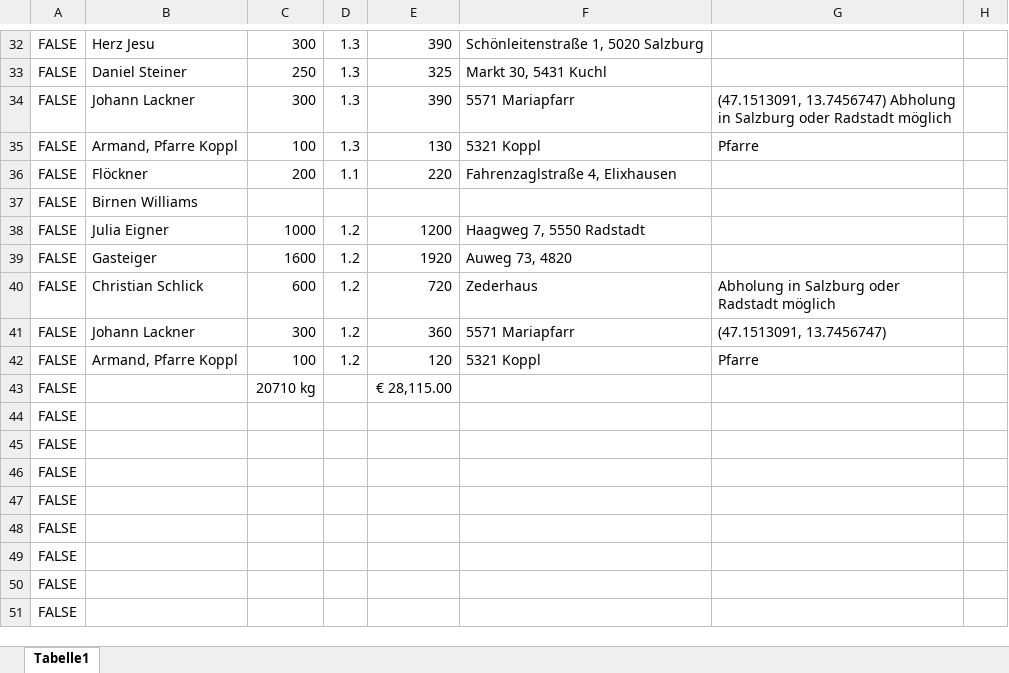
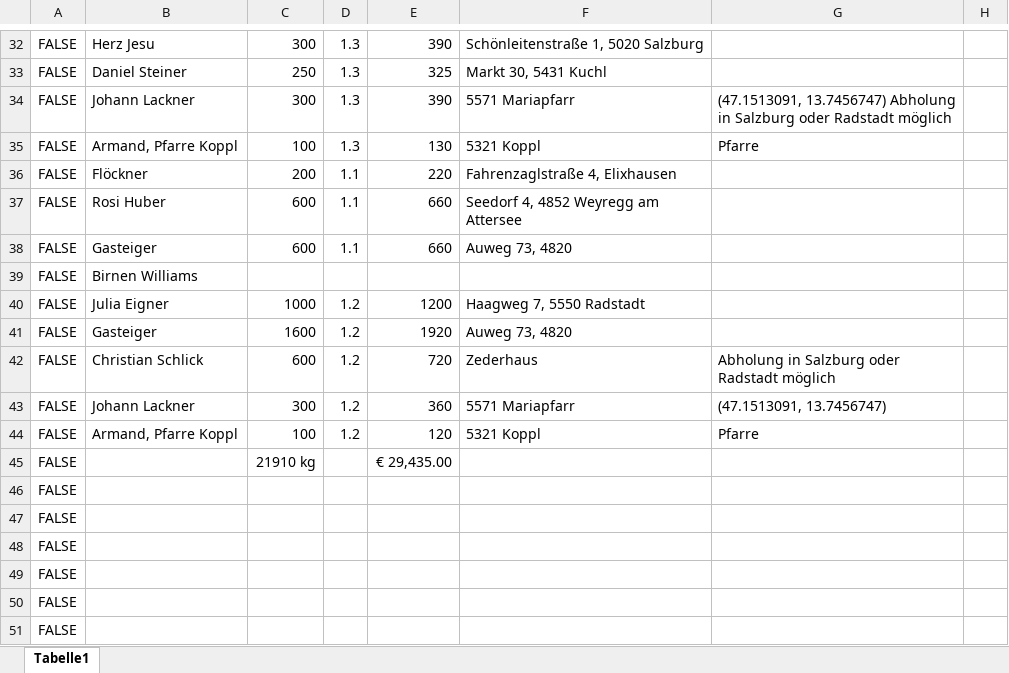
Before and after one commit to Dendak/mapa-rozvozu-ovoce, an Excel workbook: Obst.xlsx, sheet Tabelle1, drawn as a sheet; only a part is shown, gaps mark what is left out; the shorter side is filled out with more unchanged rows; values as stored, in another font and other column widths than the file's, no borders; conditional formats not drawn; addresses are those after the commit; the diff names each change by its address in the sheet, - before the commit and + after, or states it on an @@ line.

Commit message:
Nove objednavky: Rosi Huber a Gasteiger po 600 kg Zwetschken za 1,10

```diff
--- a/Obst.xlsx (sheet Tabelle1)
+++ b/Obst.xlsx (sheet Tabelle1)
+row 37: FALSE | Rosi Huber | 600 | 1.1 | 660 | Seedorf 4, 4852 Weyregg am Attersee
+row 38: FALSE | Gasteiger | 600 | 1.1 | 660 | Auweg 73, 4820
-C45: 20710 kg
+C45: 21910 kg
-E45: € 28,115.00
+E45: € 29,435.00
```
Also changed, not shown: formulas that keep their value.
